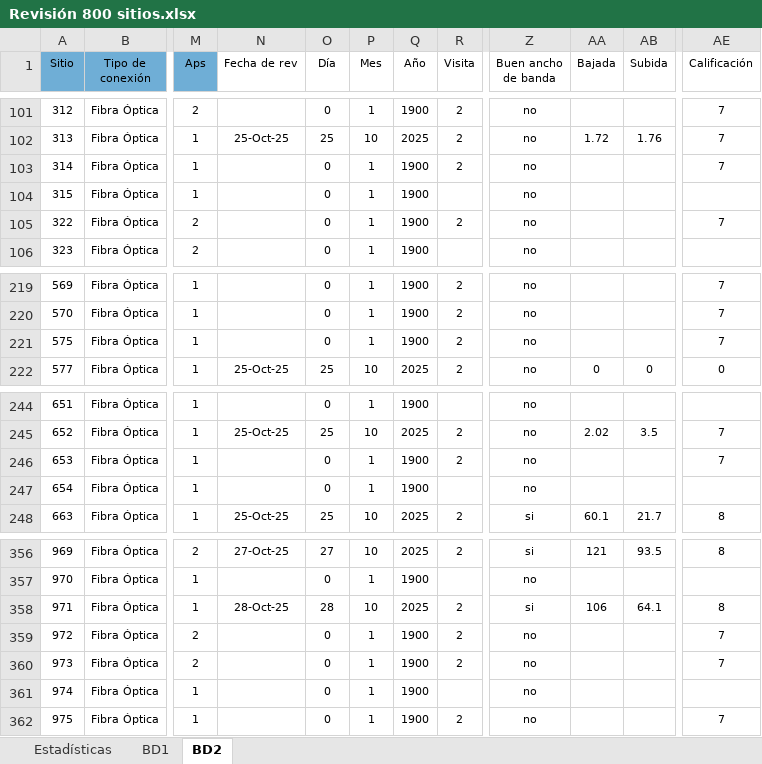
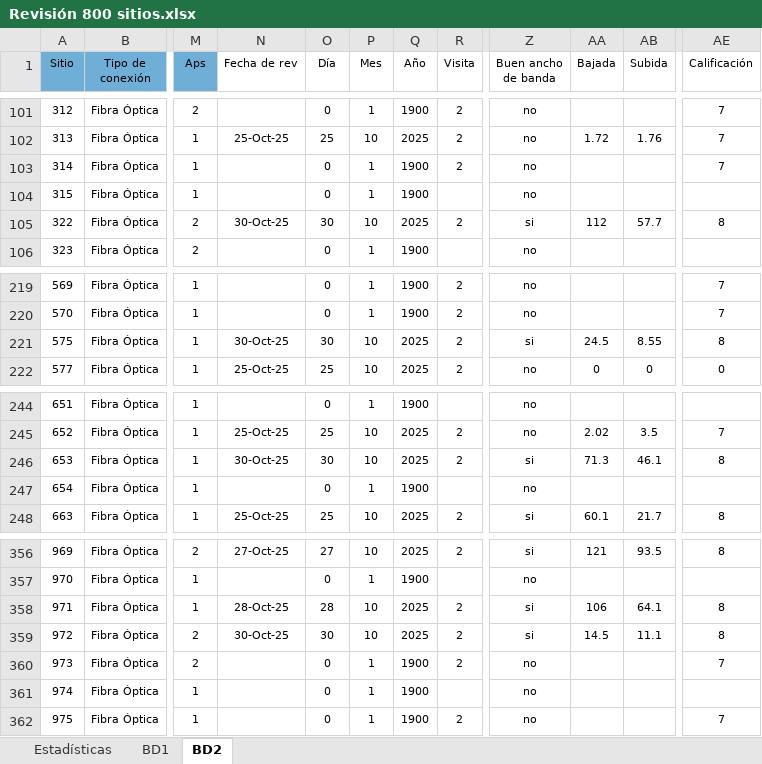
Before and after one commit to NetHome800/Revision800sitiosSOP, an Excel workbook: Revisión 800 sitios.xlsx, sheet BD2, drawn as a sheet; only a part is shown, gaps mark what is left out; values as stored, in another font and other column widths than the file's, no borders; conditional formats and table styles not drawn; the diff covers the shown part only; the diff names each change by its address in the sheet, - before the commit and + after, or states it on an @@ line.

```diff
--- a/Revisión 800 sitios.xlsx (sheet BD2)
+++ b/Revisión 800 sitios.xlsx (sheet BD2)
-N105 (Fecha de rev): (empty)
+N105 (Fecha de rev): 30-Oct-25
-O105 (Día): 0
+O105 (Día): 30
-P105 (Mes): 1
+P105 (Mes): 10
-Q105 (Año): 1900
+Q105 (Año): 2025
-Z105 (Buen ancho de banda): no
+Z105 (Buen ancho de banda): si
-AA105 (Bajada): (empty)
+AA105 (Bajada): 112
-AB105 (Subida): (empty)
+AB105 (Subida): 57.7
-AE105 (Calificación): 7
+AE105 (Calificación): 8
-N221 (Fecha de rev): (empty)
+N221 (Fecha de rev): 30-Oct-25
-O221 (Día): 0
+O221 (Día): 30
-P221 (Mes): 1
+P221 (Mes): 10
-Q221 (Año): 1900
+Q221 (Año): 2025
-Z221 (Buen ancho de banda): no
+Z221 (Buen ancho de banda): si
-AA221 (Bajada): (empty)
+AA221 (Bajada): 24.5
-AB221 (Subida): (empty)
+AB221 (Subida): 8.55
-AE221 (Calificación): 7
+AE221 (Calificación): 8
-N246 (Fecha de rev): (empty)
+N246 (Fecha de rev): 30-Oct-25
-O246 (Día): 0
+O246 (Día): 30
-P246 (Mes): 1
+P246 (Mes): 10
-Q246 (Año): 1900
+Q246 (Año): 2025
-Z246 (Buen ancho de banda): no
+Z246 (Buen ancho de banda): si
-AA246 (Bajada): (empty)
+AA246 (Bajada): 71.3
-AB246 (Subida): (empty)
+AB246 (Subida): 46.1
-AE246 (Calificación): 7
+AE246 (Calificación): 8
-N359 (Fecha de rev): (empty)
+N359 (Fecha de rev): 30-Oct-25
-O359 (Día): 0
+O359 (Día): 30
-P359 (Mes): 1
+P359 (Mes): 10
-Q359 (Año): 1900
+Q359 (Año): 2025
-Z359 (Buen ancho de banda): no
+Z359 (Buen ancho de banda): si
-AA359 (Bajada): (empty)
+AA359 (Bajada): 14.5
-AB359 (Subida): (empty)
+AB359 (Subida): 11.1
-AE359 (Calificación): 7
+AE359 (Calificación): 8
```
Also changed, not shown: 45 edited cells elsewhere in this sheet, sheet Estadísticas, charts or pictures.
